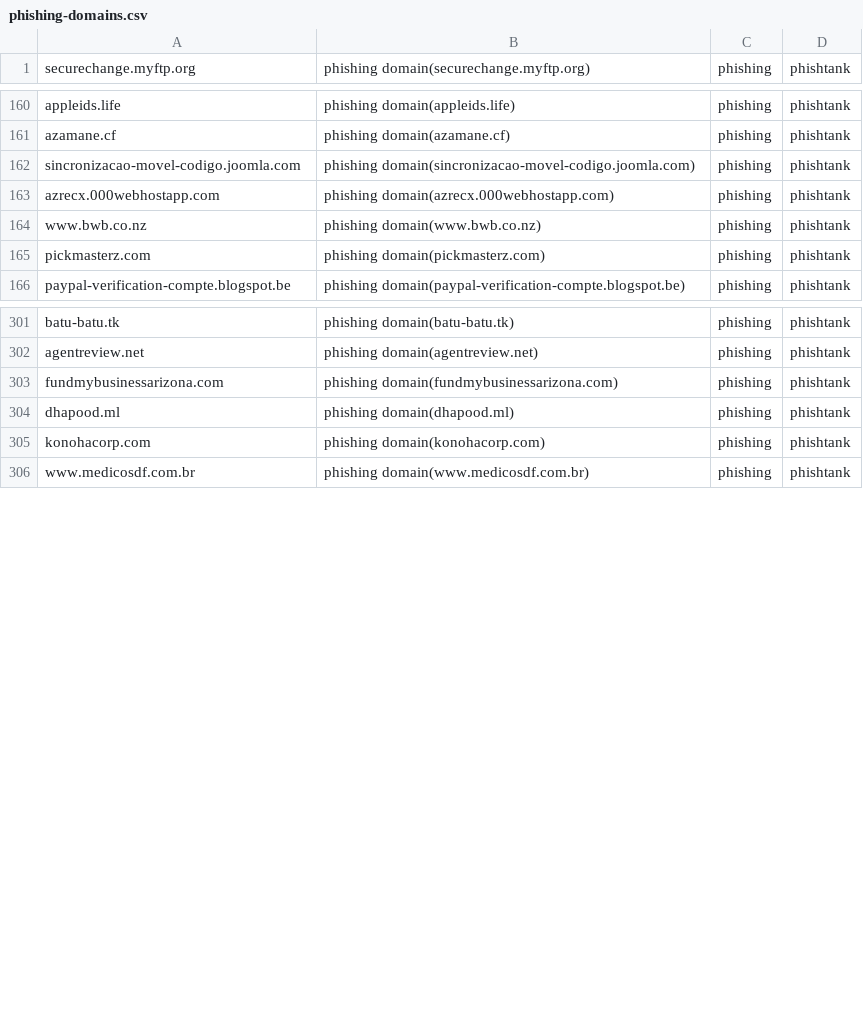
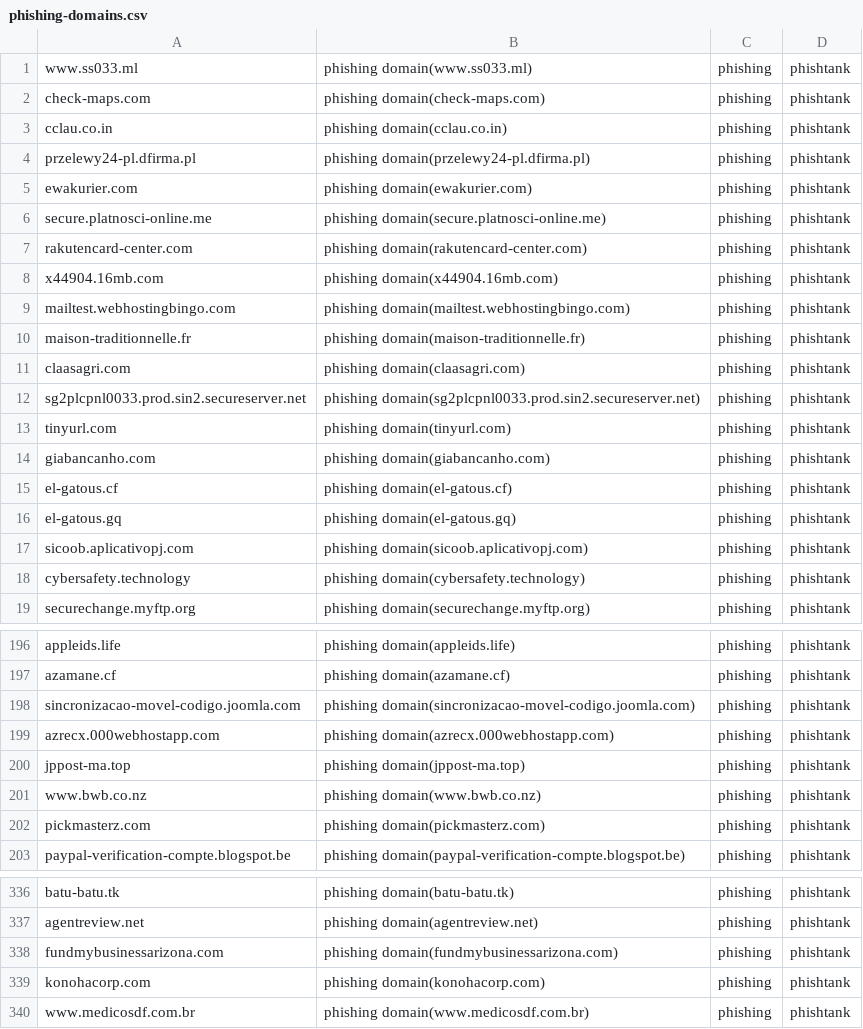
Before and after one commit to sinjukukawataro/20180511, a CSV file: phishing-domains.csv, drawn as a sheet; only a part is shown, gaps mark what is left out; the diff covers the shown part only.

Commit message:
update_20190823_030303

```diff
--- a/phishing-domains.csv
+++ b/phishing-domains.csv
@@ -1 +1,19 @@
+www.ss033.ml,phishing domain(www.ss033.ml),phishing,phishtank
+check-maps.com,phishing domain(check-maps.com),phishing,phishtank
+cclau.co.in,phishing domain(cclau.co.in),phishing,phishtank
+przelewy24-pl.dfirma.pl,phishing domain(przelewy24-pl.dfirma.pl),phishing,phishtank
+ewakurier.com,phishing domain(ewakurier.com),phishing,phishtank
+secure.platnosci-online.me,phishing domain(secure.platnosci-online.me),phishing,phishtank
+rakutencard-center.com,phishing domain(rakutencard-center.com),phishing,phishtank
+x44904.16mb.com,phishing domain(x44904.16mb.com),phishing,phishtank
+mailtest.webhostingbingo.com,phishing domain(mailtest.webhostingbingo.com),phishing,phishtank
+maison-traditionnelle.fr,phishing domain(maison-traditionnelle.fr),phishing,phishtank
+claasagri.com,phishing domain(claasagri.com),phishing,phishtank
+sg2plcpnl0033.prod.sin2.secureserver.net,phishing domain(sg2plcpnl0033.prod.sin2.secureserver.net),phishing,phishtank
+tinyurl.com,phishing domain(tinyurl.com),phishing,phishtank
+giabancanho.com,phishing domain(giabancanho.com),phishing,phishtank
+el-gatous.cf,phishing domain(el-gatous.cf),phishing,phishtank
+el-gatous.gq,phishing domain(el-gatous.gq),phishing,phishtank
+sicoob.aplicativopj.com,phishing domain(sicoob.aplicativopj.com),phishing,phishtank
+cybersafety.technology,phishing domain(cybersafety.technology),phishing,phishtank
 securechange.myftp.org,phishing domain(securechange.myftp.org),phishing,phishtank
@@ -163,2 +199,3 @@ sincronizacao-movel-codigo.joomla.com,phishing domain(sincronizacao-movel-codigo
 azrecx.000webhostapp.com,phishing domain(azrecx.000webhostapp.com),phishing,phishtank
+jppost-ma.top,phishing domain(jppost-ma.top),phishing,phishtank
 www.bwb.co.nz,phishing domain(www.bwb.co.nz),phishing,phishtank
@@ -303,3 +338,2 @@ agentreview.net,phishing domain(agentreview.net),phishing,phishtank
 fundmybusinessarizona.com,phishing domain(fundmybusinessarizona.com),phishing,phishtank
-dhapood.ml,phishing domain(dhapood.ml),phishing,phishtank
 konohacorp.com,phishing domain(konohacorp.com),phishing,phishtank
```
Also changed, not shown: 14 added rows, 11 removed rows and 6 moved rows elsewhere in this file.
